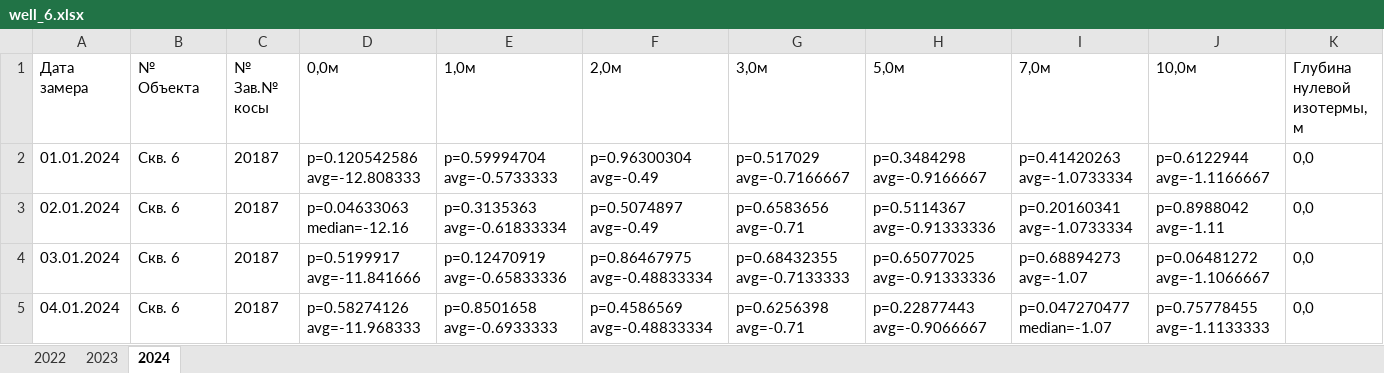
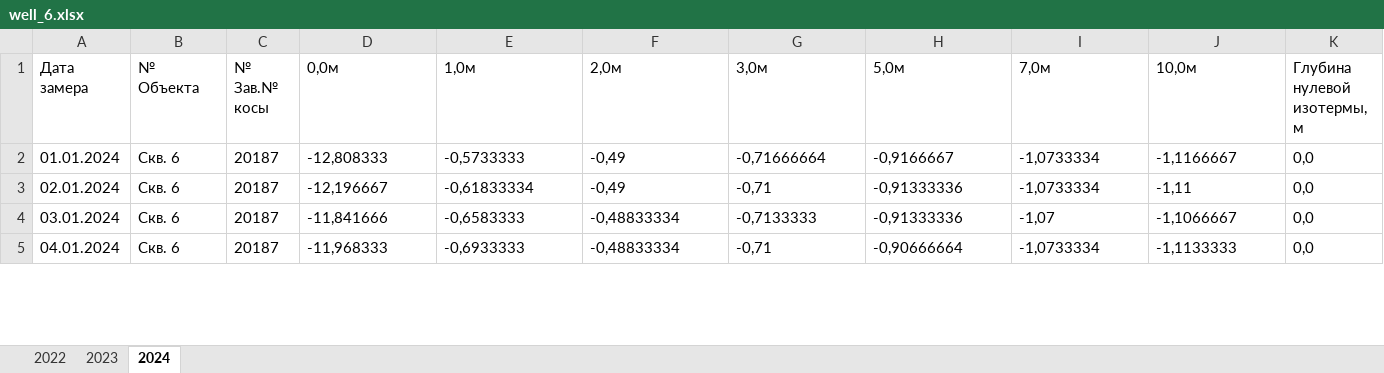
Before and after one commit to vovakons/well_average_daily_Value_calculator, an Excel workbook: data/out/well_6.xlsx, sheet 2024, drawn as a sheet; only a part is shown; values as stored, in another font and other column widths than the file's, no borders; the diff covers the shown part only; the diff names each change by its address in the sheet, - before the commit and + after, or states it on an @@ line.

```diff
--- a/data/out/well_6.xlsx (sheet 2024)
+++ b/data/out/well_6.xlsx (sheet 2024)
-D2 (0,0м): p=0.120542586 avg=-12.808333
+D2 (0,0м): -12,808333
-E2 (1,0м): p=0.59994704 avg=-0.5733333
+E2 (1,0м): -0,5733333
-F2 (2,0м): p=0.96300304 avg=-0.49
+F2 (2,0м): -0,49
-G2 (3,0м): p=0.517029 avg=-0.7166667
+G2 (3,0м): -0,71666664
-H2 (5,0м): p=0.3484298 avg=-0.9166667
+H2 (5,0м): -0,9166667
-I2 (7,0м): p=0.41420263 avg=-1.0733334
+I2 (7,0м): -1,0733334
-J2 (10,0м): p=0.6122944 avg=-1.1166667
+J2 (10,0м): -1,1166667
-D3 (0,0м): p=0.04633063 median=-12.16
+D3 (0,0м): -12,196667
-E3 (1,0м): p=0.3135363 avg=-0.61833334
+E3 (1,0м): -0,61833334
-F3 (2,0м): p=0.5074897 avg=-0.49
+F3 (2,0м): -0,49
-G3 (3,0м): p=0.6583656 avg=-0.71
+G3 (3,0м): -0,71
-H3 (5,0м): p=0.5114367 avg=-0.91333336
+H3 (5,0м): -0,91333336
-I3 (7,0м): p=0.20160341 avg=-1.0733334
+I3 (7,0м): -1,0733334
-J3 (10,0м): p=0.8988042 avg=-1.11
+J3 (10,0м): -1,11
-D4 (0,0м): p=0.5199917 avg=-11.841666
+D4 (0,0м): -11,841666
-E4 (1,0м): p=0.12470919 avg=-0.65833336
+E4 (1,0м): -0,6583333
-F4 (2,0м): p=0.86467975 avg=-0.48833334
+F4 (2,0м): -0,48833334
-G4 (3,0м): p=0.68432355 avg=-0.7133333
+G4 (3,0м): -0,7133333
-H4 (5,0м): p=0.65077025 avg=-0.91333336
+H4 (5,0м): -0,91333336
-I4 (7,0м): p=0.68894273 avg=-1.07
+I4 (7,0м): -1,07
-J4 (10,0м): p=0.06481272 avg=-1.1066667
+J4 (10,0м): -1,1066667
-D5 (0,0м): p=0.58274126 avg=-11.968333
+D5 (0,0м): -11,968333
-E5 (1,0м): p=0.8501658 avg=-0.6933333
+E5 (1,0м): -0,6933333
-F5 (2,0м): p=0.4586569 avg=-0.48833334
+F5 (2,0м): -0,48833334
-G5 (3,0м): p=0.6256398 avg=-0.71
+G5 (3,0м): -0,71
-H5 (5,0м): p=0.22877443 avg=-0.9066667
+H5 (5,0м): -0,90666664
-I5 (7,0м): p=0.047270477 median=-1.07
+I5 (7,0м): -1,0733334
-J5 (10,0м): p=0.75778455 avg=-1.1133333
+J5 (10,0м): -1,1133333
```
Also changed, not shown: 1897 edited cells elsewhere in this sheet, sheet 2023, sheet 2022, data/out/well_5.xlsx, 7 other files.
